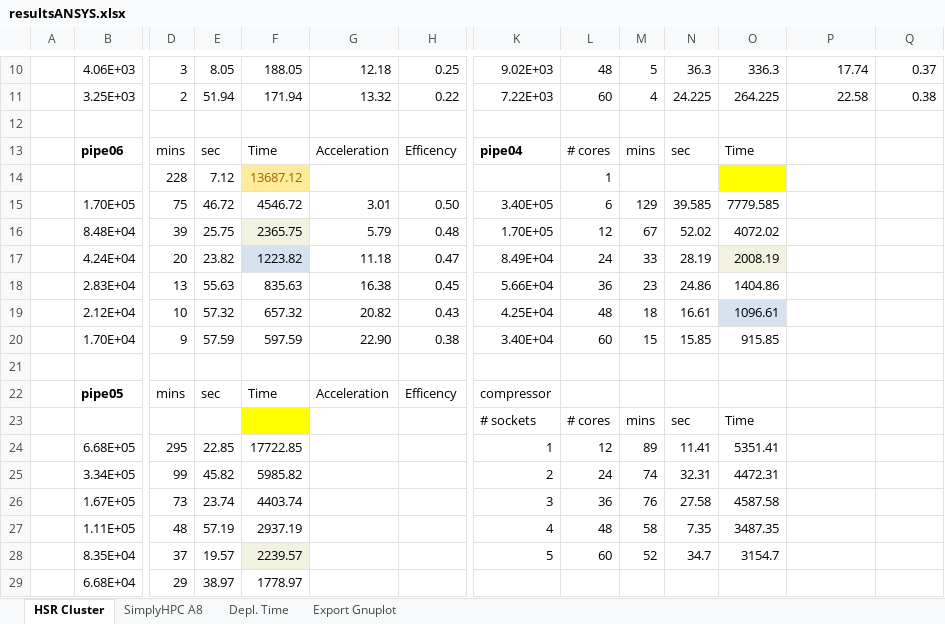
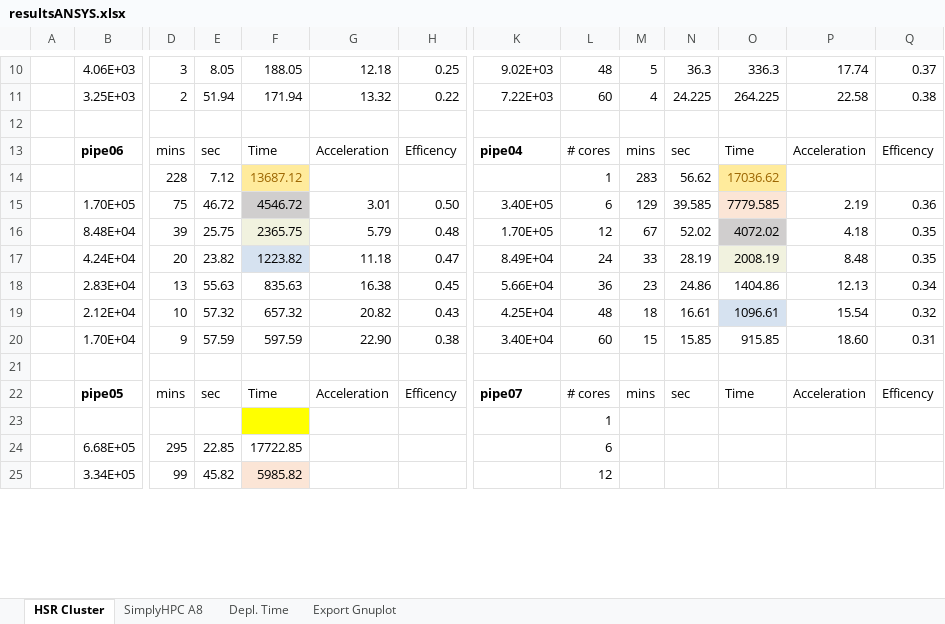
Before and after one commit to michaelpantic/SimplyHPC, an Excel workbook: doc/results/ansys/resultsANSYS.xlsx, sheet HSR Cluster, drawn as a sheet; only a part is shown, gaps mark what is left out; values as stored, in another font and other column widths than the file's, no borders; charts and pictures not drawn; removed rows and columns are numbered as before the commit, all else as after; rows hold the shown columns only; the diff covers the shown part only; the diff names each change by its address in the sheet, - before the commit and + after, or states it on an @@ line.

```diff
--- a/doc/results/ansys/resultsANSYS.xlsx (sheet HSR Cluster)
+++ b/doc/results/ansys/resultsANSYS.xlsx (sheet HSR Cluster)
-P13: (empty)
+P13: Acceleration
-Q13: (empty)
+Q13: Efficency
-M14: (empty)
+M14: 283
-N14: (empty)
+N14: 56.62
-O14: (empty)
+O14: 17036.62
-O14 fill: #FFFF00
+O14 fill: #FFEB9C
-F15 fill: none
+F15 fill: #D0CECE
-O15 fill: none
+O15 fill: #FBE5D6
-P15: (empty)
+P15: 2.19
-Q15: (empty)
+Q15: 0.36
-O16 fill: none
+O16 fill: #D0CECE
-P16: (empty)
+P16: 4.18
-Q16:Q17: (empty)
+Q16:Q17: 0.35
-P17: (empty)
+P17: 8.48
-P18: (empty)
+P18: 12.13
-Q18: (empty)
+Q18: 0.34
-P19: (empty)
+P19: 15.54
-Q19: (empty)
+Q19: 0.32
-P20: (empty)
+P20: 18.60
-Q20: (empty)
+Q20: 0.31
-row 22:  | pipe05 | mins | sec | Time | Acceleration | Efficency | compressor
-row 23:  |  |  |  |  |  |  | # sockets | # cores | mins | sec | Time
-row 24:  | 6.68E+05 | 295 | 22.85 | 17722.85 |  |  | 1 | 12 | 89 | 11.41 | 5351.41
-row 25:  | 3.34E+05 | 99 | 45.82 | 5985.82 |  |  | 2 | 24 | 74 | 32.31 | 4472.31
-row 26:  | 1.67E+05 | 73 | 23.74 | 4403.74 |  |  | 3 | 36 | 76 | 27.58 | 4587.58
-row 27:  | 1.11E+05 | 48 | 57.19 | 2937.19 |  |  | 4 | 48 | 58 | 7.35 | 3487.35
-row 28:  | 8.35E+04 | 37 | 19.57 | 2239.57 |  |  | 5 | 60 | 52 | 34.7 | 3154.7
-row 29:  | 6.68E+04 | 29 | 38.97 | 1778.97
+row 22:  | pipe05 | mins | sec | Time | Acceleration | Efficency | pipe07 | # cores | mins | sec | Time | Acceleration | Efficency
+row 23:  |  |  |  |  |  |  |  | 1
+row 24:  | 6.68E+05 | 295 | 22.85 | 17722.85 |  |  |  | 6
+row 25:  | 3.34E+05 | 99 | 45.82 | 5985.82 |  |  |  | 12
```
Also changed, not shown: 15 added rows, 9 removed rows, 7 edited cells and cell formats elsewhere in this sheet, sheet SimplyHPC A8, sheet Depl. Time, charts or pictures, 12 other files.
